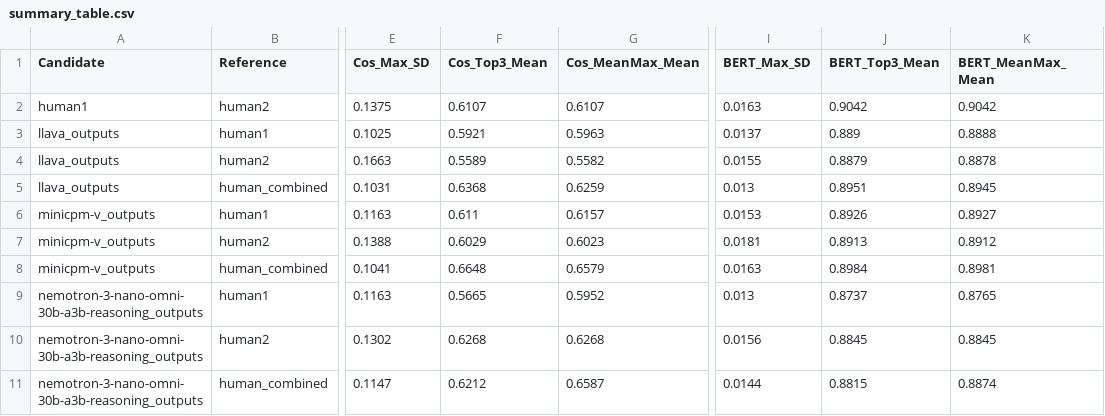
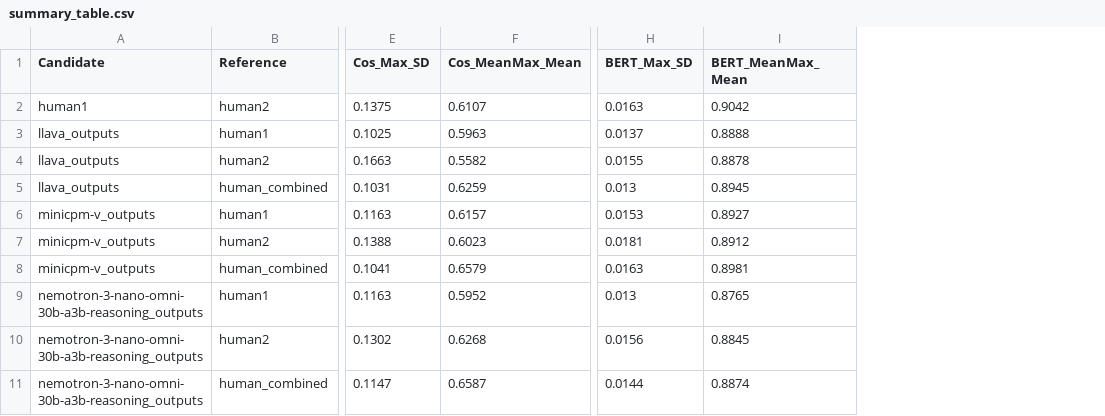
Before and after one commit to ghazal-pouresfandiyar/image-arg, a CSV file: evaluation-paper/human_alignment/similarity_results/summary_table.csv, drawn as a sheet; only a part is shown, gaps mark what is left out; the diff names each change by its address in the sheet, - before the commit and + after, or states it on an @@ line.

```diff
--- a/evaluation-paper/human_alignment/similarity_results/summary_table.csv
+++ b/evaluation-paper/human_alignment/similarity_results/summary_table.csv
-column F (Cos_Top3_Mean), rows 2-11: 0.6107 | 0.5921 | 0.5589 | 0.6368 | 0.611 | 0.6029 | 0.6648 | 0.5665 | 0.6268 | 0.6212
-column J (BERT_Top3_Mean), rows 2-11: 0.9042 | 0.889 | 0.8879 | 0.8951 | 0.8926 | 0.8913 | 0.8984 | 0.8737 | 0.8845 | 0.8815
```
Also changed, not shown: 3 other files.
